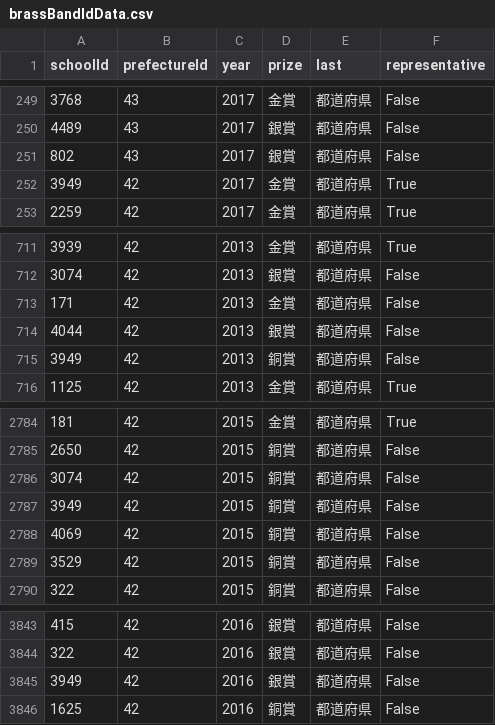
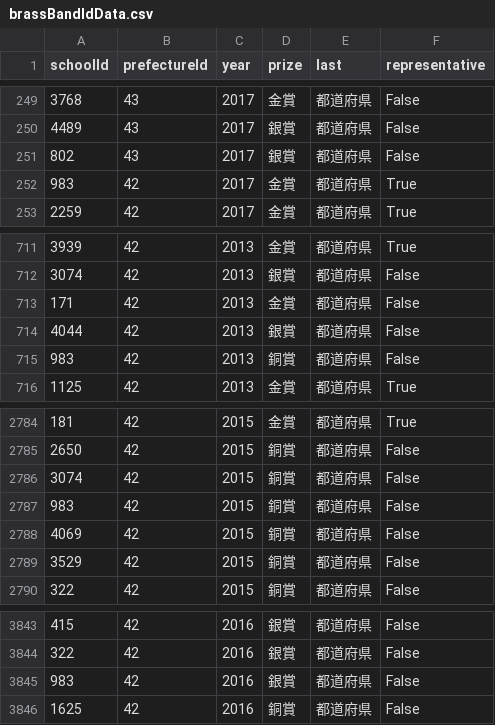
Before and after one commit to vdslab/brassband_contest_scraping, a CSV file: DB/csvData/brassBandIdData.csv, drawn as a sheet; only a part is shown, gaps mark what is left out.

```diff
--- a/DB/csvData/brassBandIdData.csv
+++ b/DB/csvData/brassBandIdData.csv
@@ -251,3 +251,3 @@ schoolId,prefectureId,year,prize,last,representative
 802,43,2017,銀賞,都道府県,False
-3949,42,2017,金賞,都道府県,True
+983,42,2017,金賞,都道府県,True
 2259,42,2017,金賞,都道府県,True
@@ -714,3 +714,3 @@ schoolId,prefectureId,year,prize,last,representative
 4044,42,2013,銀賞,都道府県,False
-3949,42,2013,銅賞,都道府県,False
+983,42,2013,銅賞,都道府県,False
 1125,42,2013,金賞,都道府県,True
@@ -2786,3 +2786,3 @@ schoolId,prefectureId,year,prize,last,representative
 3074,42,2015,銅賞,都道府県,False
-3949,42,2015,銅賞,都道府県,False
+983,42,2015,銅賞,都道府県,False
 4069,42,2015,銅賞,都道府県,False
@@ -3844,3 +3844,3 @@ schoolId,prefectureId,year,prize,last,representative
 322,42,2016,銀賞,都道府県,False
-3949,42,2016,銀賞,都道府県,False
+983,42,2016,銀賞,都道府県,False
 1625,42,2016,銅賞,都道府県,False
```
Also changed, not shown: DB/csvData/baseballId.csv.
